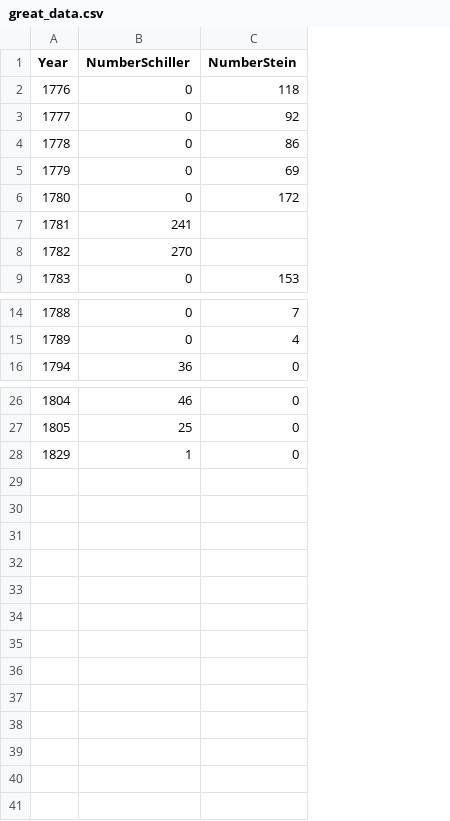
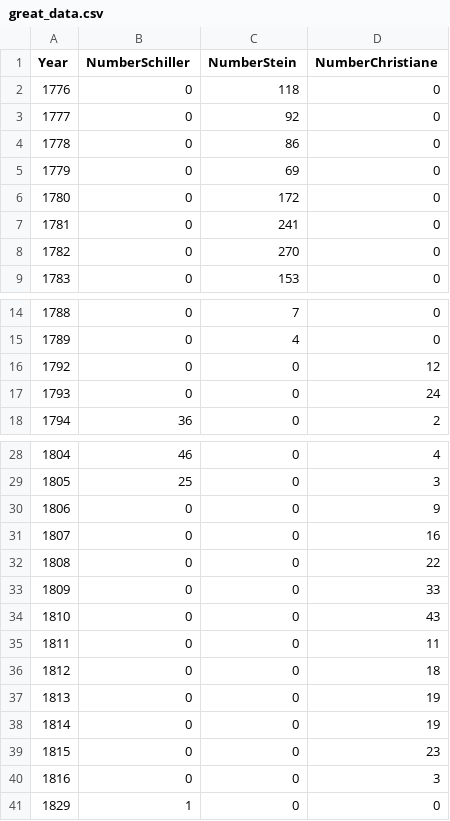
Before and after one commit to Val3r1e/GreatMinds, a CSV file: visualizations/great_data.csv, drawn as a sheet; only a part is shown, gaps mark what is left out; the diff names each change by its address in the sheet, - before the commit and + after, or states it on an @@ line.

Commit message:
great_data.csv includes letters to/from his wife

```diff
--- a/visualizations/great_data.csv
+++ b/visualizations/great_data.csv
+column D (NumberChristiane), rows 2-9: all 0; rows 14-15: 0 | 0; row 18: 2; rows 28-29: 4 | 3; row 41: 0
-B7 (NumberSchiller): 241
+B7 (NumberSchiller): 0
-C7 (NumberStein): (empty)
+C7 (NumberStein): 241
-B8 (NumberSchiller): 270
+B8 (NumberSchiller): 0
-C8 (NumberStein): (empty)
+C8 (NumberStein): 270
+row 16: 1792 | 0 | 0 | 12
+row 17: 1793 | 0 | 0 | 24
+row 30: 1806 | 0 | 0 | 9
+row 31: 1807 | 0 | 0 | 16
+row 32: 1808 | 0 | 0 | 22
+row 33: 1809 | 0 | 0 | 33
+row 34: 1810 | 0 | 0 | 43
+row 35: 1811 | 0 | 0 | 11
+row 36: 1812 | 0 | 0 | 18
+row 37: 1813 | 0 | 0 | 19
+row 38: 1814 | 0 | 0 | 19
+row 39: 1815 | 0 | 0 | 23
+row 40: 1816 | 0 | 0 | 3
```
Also changed, not shown: 3 other files.
